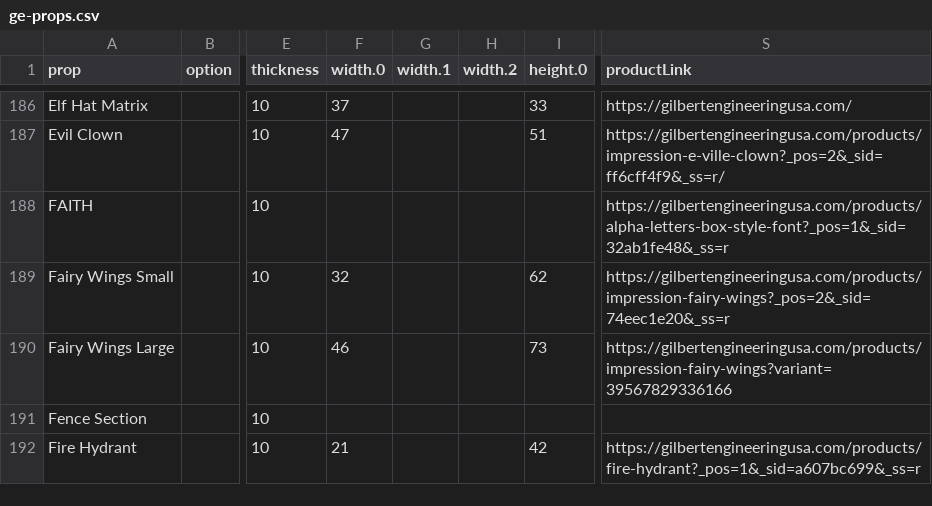
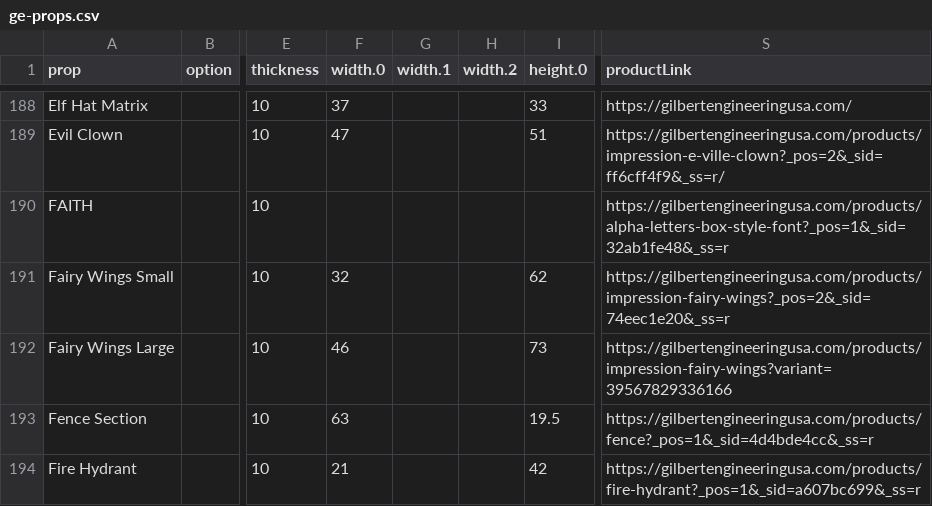
Before and after one commit to GEUSA/xmodels, a CSV file: ge-props.csv, drawn as a sheet; only a part is shown, gaps mark what is left out; addresses are those after the commit; the diff covers the shown part only; the diff names each change by its address in the sheet, - before the commit and + after, or states it on an @@ line.

Commit message:
Add files via upload

```diff
--- a/ge-props.csv
+++ b/ge-props.csv
-F193 (width.0): (empty)
+F193 (width.0): 63
-I193 (height.0): (empty)
+I193 (height.0): 19.5
-S193 (productLink): (empty)
+S193 (productLink): https://gilbertengineeringusa.com/products/fence?_pos=1&_sid=4d4bde4cc&_ss=r
```
Also changed, not shown: 8 added rows and 7 edited cells elsewhere in this file.
